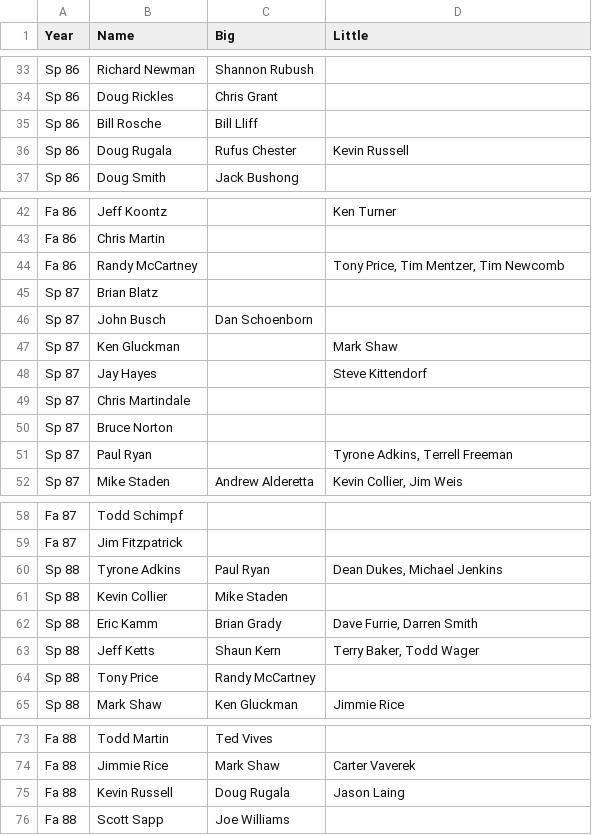
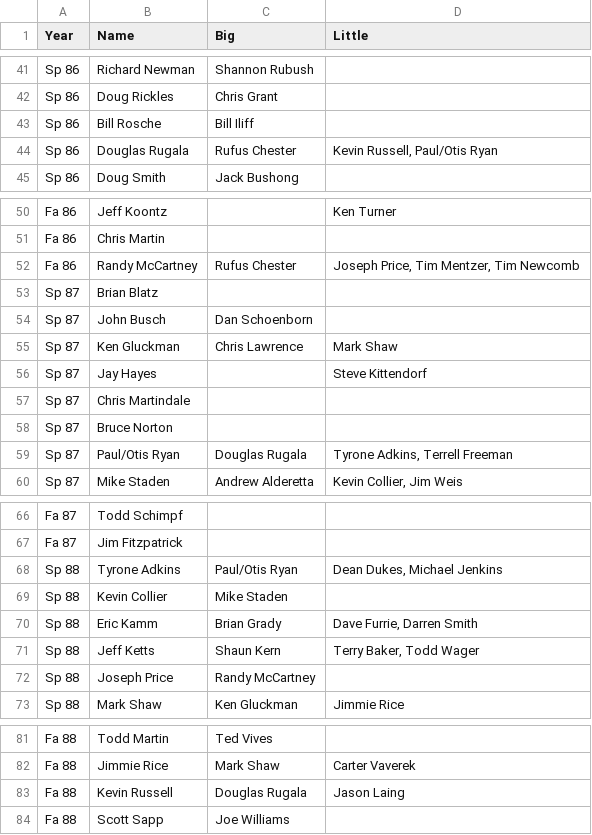
Before and after one commit to friedlettuce/Genealogy, a CSV file: Genprog.csv, drawn as a sheet; only a part is shown, gaps mark what is left out; the diff covers the shown part only.

```diff
--- a/Genprog.csv
+++ b/Genprog.csv
@@ -34,4 +42,4 @@ Sp 86,Richard Newman,Shannon Rubush,
 Sp 86,Doug Rickles,Chris Grant,
-Sp 86,Bill Rosche,Bill Lliff,
-Sp 86,Doug Rugala,Rufus Chester,Kevin Russell
+Sp 86,Bill Rosche,Bill Iliff,
+Sp 86,Douglas Rugala,Rufus Chester,"Kevin Russell, Paul/Otis Ryan"
 Sp 86,Doug Smith,Jack Bushong,
@@ -43,6 +51,6 @@ Fa 86,Jeff Koontz,,Ken Turner
 Fa 86,Chris Martin,,
-Fa 86,Randy McCartney,,"Tony Price, Tim Mentzer, Tim Newcomb"
+Fa 86,Randy McCartney,Rufus Chester,"Joseph Price, Tim Mentzer, Tim Newcomb"
 Sp 87,Brian Blatz,,
 Sp 87,John Busch,Dan Schoenborn,
-Sp 87,Ken Gluckman,,Mark Shaw
+Sp 87,Ken Gluckman,Chris Lawrence,Mark Shaw
 Sp 87,Jay Hayes,,Steve Kittendorf
@@ -50,3 +58,3 @@ Sp 87,Chris Martindale,,
 Sp 87,Bruce Norton,,
-Sp 87,Paul Ryan,,"Tyrone Adkins, Terrell Freeman"
+Sp 87,Paul/Otis Ryan,Douglas Rugala,"Tyrone Adkins, Terrell Freeman"
 Sp 87,Mike Staden,Andrew Alderetta,"Kevin Collier, Jim Weis"
@@ -59,3 +67,3 @@ Fa 87,Todd Schimpf,,
 Fa 87,Jim Fitzpatrick,,
-Sp 88,Tyrone Adkins,Paul Ryan,"Dean Dukes, Michael Jenkins"
+Sp 88,Tyrone Adkins,Paul/Otis Ryan,"Dean Dukes, Michael Jenkins"
 Sp 88,Kevin Collier,Mike Staden,
@@ -63,3 +71,3 @@ Sp 88,Eric Kamm,Brian Grady,"Dave Furrie, Darren Smith"
 Sp 88,Jeff Ketts,Shaun Kern,"Terry Baker, Todd Wager"
-Sp 88,Tony Price,Randy McCartney,
+Sp 88,Joseph Price,Randy McCartney,
 Sp 88,Mark Shaw,Ken Gluckman,Jimmie Rice
@@ -74,3 +82,3 @@ Fa 88,Todd Martin,Ted Vives,
 Fa 88,Jimmie Rice,Mark Shaw,Carter Vaverek
-Fa 88,Kevin Russell,Doug Rugala,Jason Laing
+Fa 88,Kevin Russell,Douglas Rugala,Jason Laing
 Fa 88,Scott Sapp,Joe Williams,
```
Also changed, not shown: 61 added rows, 1 moved row and 8 edited cells elsewhere in this file.
